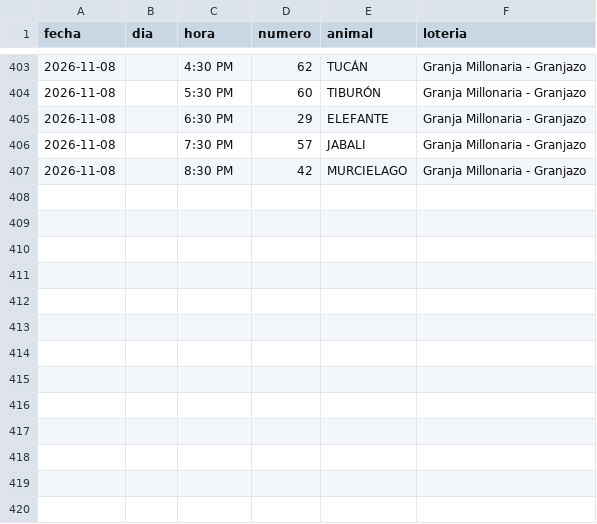
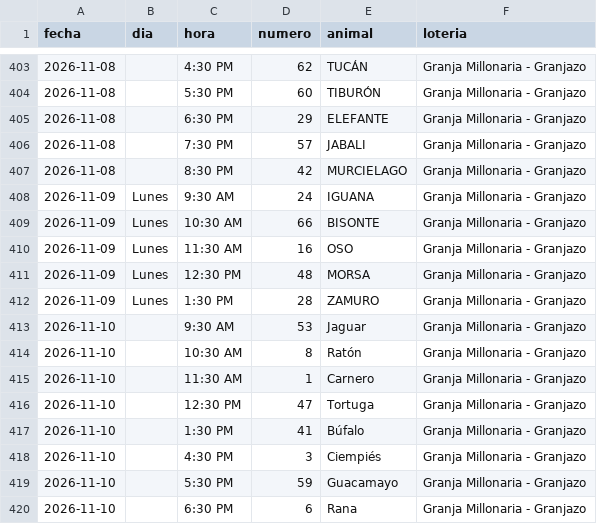
Before and after one commit to victorcsp22-star/sniper-ruletas, a CSV file: granja_millonaria_granjazo.csv, drawn as a sheet; only a part is shown, gaps mark what is left out; the diff names each change by its address in the sheet, - before the commit and + after, or states it on an @@ line.

```diff
--- a/granja_millonaria_granjazo.csv
+++ b/granja_millonaria_granjazo.csv
+row 408: 2026-11-09 | Lunes | 9:30 AM | 24 | IGUANA | Granja Millonaria - Granjazo
+row 409: 2026-11-09 | Lunes | 10:30 AM | 66 | BISONTE | Granja Millonaria - Granjazo
+row 410: 2026-11-09 | Lunes | 11:30 AM | 16 | OSO | Granja Millonaria - Granjazo
+row 411: 2026-11-09 | Lunes | 12:30 PM | 48 | MORSA | Granja Millonaria - Granjazo
+row 412: 2026-11-09 | Lunes | 1:30 PM | 28 | ZAMURO | Granja Millonaria - Granjazo
+row 413: 2026-11-10 |  | 9:30 AM | 53 | Jaguar | Granja Millonaria - Granjazo
+row 414: 2026-11-10 |  | 10:30 AM | 8 | Ratón | Granja Millonaria - Granjazo
+row 415: 2026-11-10 |  | 11:30 AM | 1 | Carnero | Granja Millonaria - Granjazo
+row 416: 2026-11-10 |  | 12:30 PM | 47 | Tortuga | Granja Millonaria - Granjazo
+row 417: 2026-11-10 |  | 1:30 PM | 41 | Búfalo | Granja Millonaria - Granjazo
+row 418: 2026-11-10 |  | 4:30 PM | 3 | Ciempiés | Granja Millonaria - Granjazo
+row 419: 2026-11-10 |  | 5:30 PM | 59 | Guacamayo | Granja Millonaria - Granjazo
+row 420: 2026-11-10 |  | 6:30 PM | 6 | Rana | Granja Millonaria - Granjazo
```
Also changed, not shown: data_vz/guacharo_activo_2anios.csv, gatazo.csv, 15 other files.
